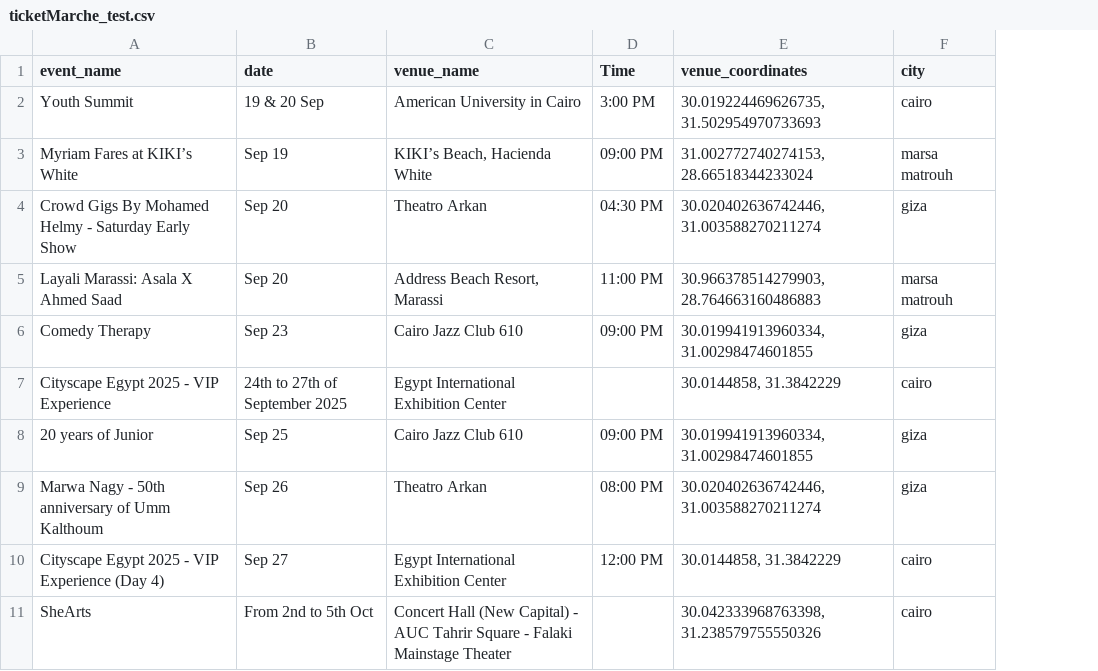
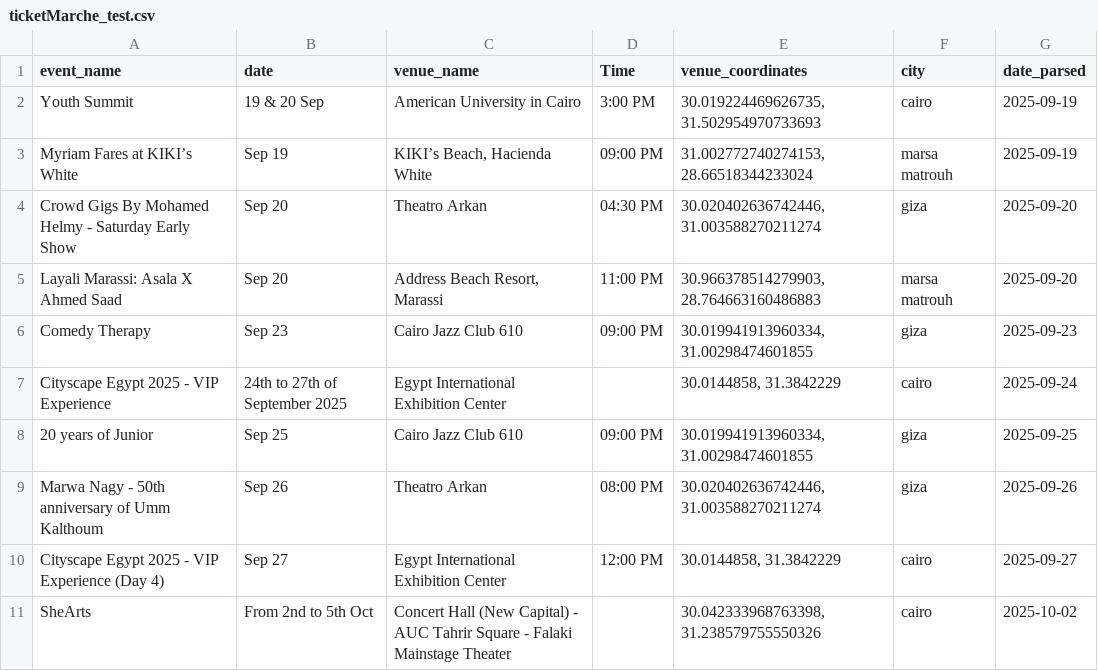
Before and after one commit to youssefashmawy/Mass-Events, a CSV file: Mass_Event/Mass_Event/analysis/TicketsMarche/ticketMarche_test.csv, drawn as a sheet; only a part is shown; the diff names each change by its address in the sheet, - before the commit and + after, or states it on an @@ line.

Commit message:
Added date parsing
date parsing by using regex and datetime lib

```diff
--- a/Mass_Event/Mass_Event/analysis/TicketsMarche/ticketMarche_test.csv
+++ b/Mass_Event/Mass_Event/analysis/TicketsMarche/ticketMarche_test.csv
+column G (date_parsed), rows 2-11: 2025-09-19 | 2025-09-19 | 2025-09-20 | 2025-09-20 | 2025-09-23 | 2025-09-24 | 2025-09-25 | 2025-09-26 | 2025-09-27 | 2025-10-02
```
Also changed, not shown: 2 other files.
